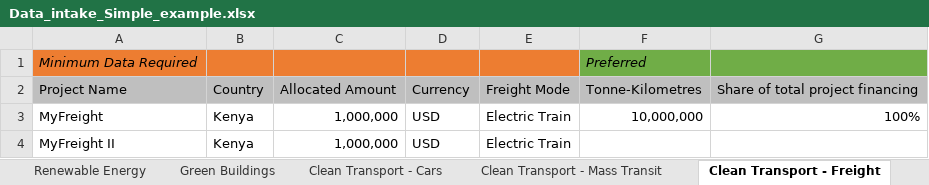
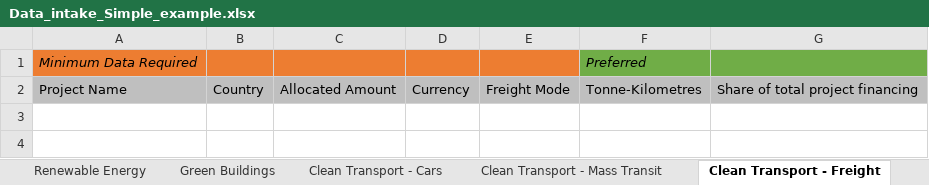
Before and after one commit to simonvacklen/impact_returns_site, an Excel workbook: Data_intake_Simple_example.xlsx, sheet Clean Transport - Freight, drawn as a sheet; values as stored, in another font and other column widths than the file's, no borders; the diff names each change by its address in the sheet, - before the commit and + after, or states it on an @@ line.

```diff
--- a/Data_intake_Simple_example.xlsx (sheet Clean Transport - Freight)
+++ b/Data_intake_Simple_example.xlsx (sheet Clean Transport - Freight)
-row 3: MyFreight | Kenya | 1,000,000 | USD | Electric Train | 10,000,000 | 100%
-row 4: MyFreight II | Kenya | 1,000,000 | USD | Electric Train
```
Also changed, not shown: sheet Financial Instrument Info, sheet Clean Transport - Mass Transit, sheet Green Buildings, sheet Affordable Housing, sheet Clean Transport - Cars, sheet Education, 4 more sheets, other sheet tabs.
